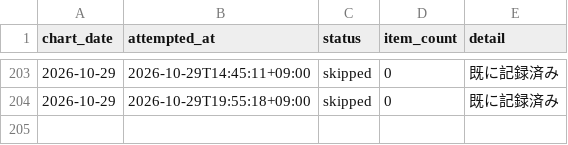
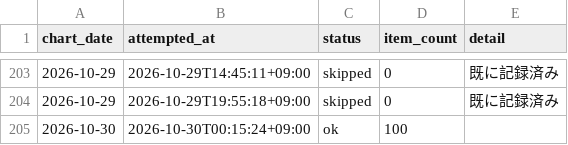
Before and after one commit to koukikanda10/apple-music-jp-chart, a CSV file: data/fetch_log.csv, drawn as a sheet; only a part is shown, gaps mark what is left out.

```diff
--- a/data/fetch_log.csv
+++ b/data/fetch_log.csv
@@ -204 +204,2 @@
 2026-10-29,2026-10-29T19:55:18+09:00,skipped,0,既に記録済み
+2026-10-30,2026-10-30T00:15:24+09:00,ok,100,
```
Also changed, not shown: 3 other files.
